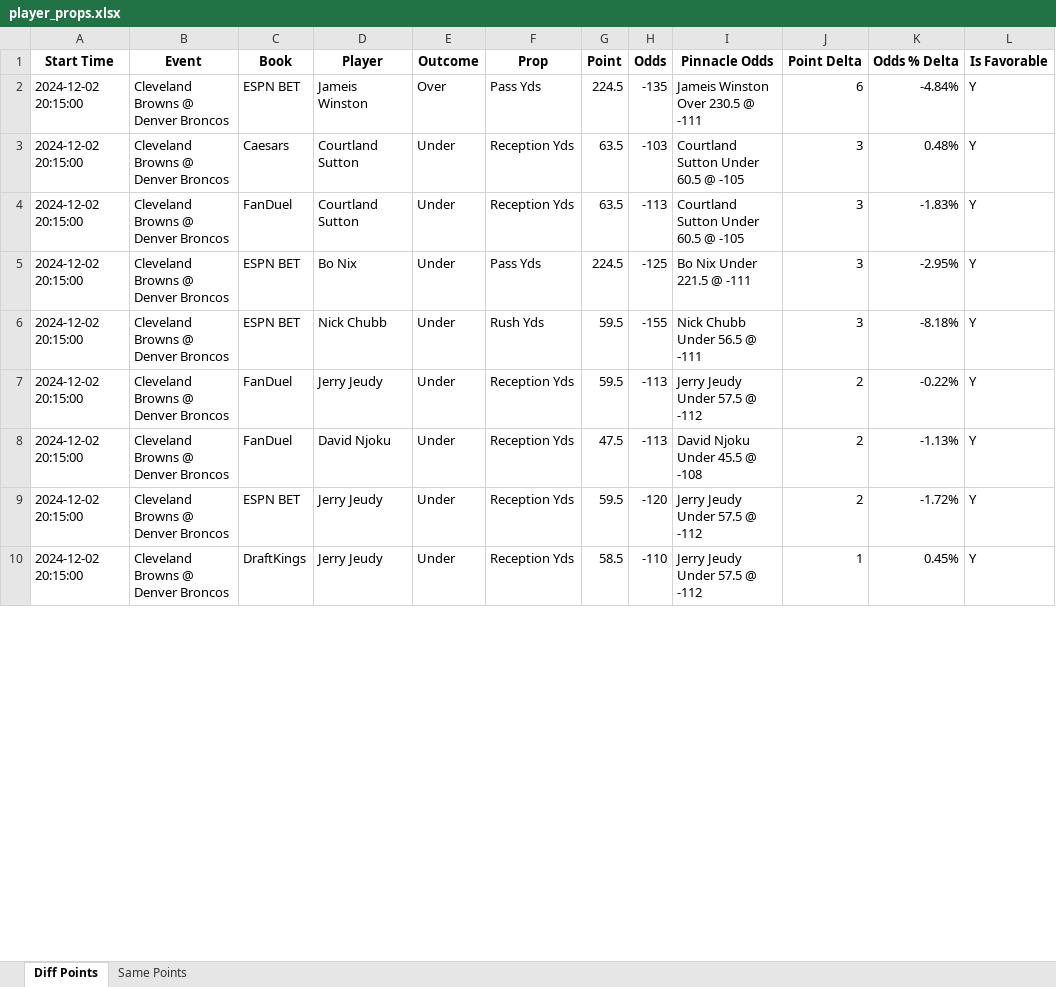
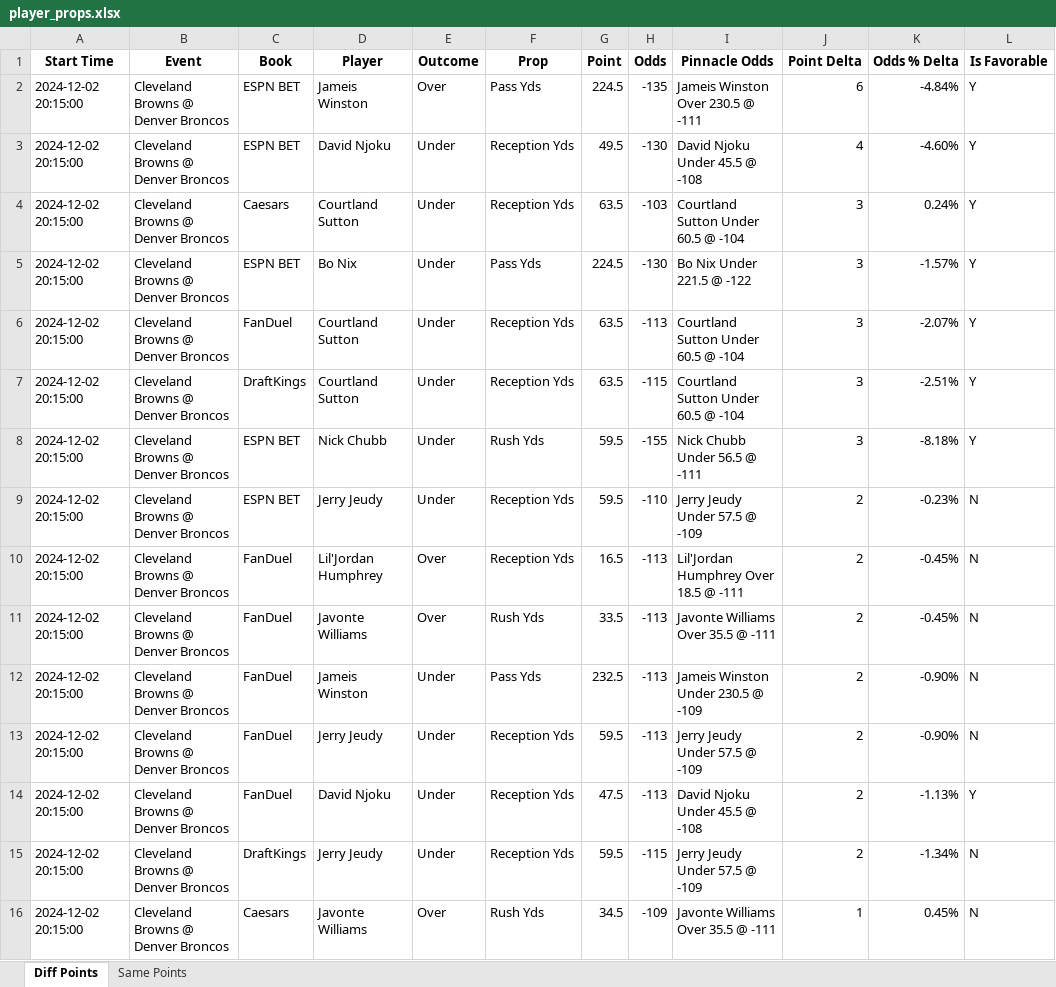
Before and after one commit to rahulShahCode/player-props-scraper, an Excel workbook: player_props.xlsx, sheet Diff Points, drawn as a sheet; only a part is shown; values as stored, in another font and other column widths than the file's, no borders; addresses are those after the commit; the diff covers the shown part only; the diff names each change by its address in the sheet, - before the commit and + after, or states it on an @@ line.

```diff
--- a/player_props.xlsx (sheet Diff Points)
+++ b/player_props.xlsx (sheet Diff Points)
+row 3: 2024-12-02 20:15:00 | Cleveland Browns @ Denver Broncos | ESPN BET | David Njoku | Under | Reception Yds | 49.5 | -130 | David Njoku Under 45.5 @ -108 | 4 | -4.60% | Y
-I4 (Pinnacle Odds): Courtland Sutton Under 60.5 @ -105
+I4 (Pinnacle Odds): Courtland Sutton Under 60.5 @ -104
-K4 (Odds % Delta): 0.48%
+K4 (Odds % Delta): 0.24%
+row 5: 2024-12-02 20:15:00 | Cleveland Browns @ Denver Broncos | ESPN BET | Bo Nix | Under | Pass Yds | 224.5 | -130 | Bo Nix Under 221.5 @ -122 | 3 | -1.57% | Y
-I6 (Pinnacle Odds): Courtland Sutton Under 60.5 @ -105
+I6 (Pinnacle Odds): Courtland Sutton Under 60.5 @ -104
-K6 (Odds % Delta): -1.83%
+K6 (Odds % Delta): -2.07%
-C7 (Book): ESPN BET
+C7 (Book): DraftKings
-D7 (Player): Bo Nix
+D7 (Player): Courtland Sutton
-F7 (Prop): Pass Yds
+F7 (Prop): Reception Yds
-G7 (Point): 224.5
+G7 (Point): 63.5
-H7 (Odds): -125
+H7 (Odds): -115
-I7 (Pinnacle Odds): Bo Nix Under 221.5 @ -111
+I7 (Pinnacle Odds): Courtland Sutton Under 60.5 @ -104
-K7 (Odds % Delta): -2.95%
+K7 (Odds % Delta): -2.51%
+row 9: 2024-12-02 20:15:00 | Cleveland Browns @ Denver Broncos | ESPN BET | Jerry Jeudy | Under | Reception Yds | 59.5 | -110 | Jerry Jeudy Under 57.5 @ -109 | 2 | -0.23% | N
+row 10: 2024-12-02 20:15:00 | Cleveland Browns @ Denver Broncos | FanDuel | Lil'Jordan Humphrey | Over | Reception Yds | 16.5 | -113 | Lil'Jordan Humphrey Over 18.5 @ -111 | 2 | -0.45% | N
+row 11: 2024-12-02 20:15:00 | Cleveland Browns @ Denver Broncos | FanDuel | Javonte Williams | Over | Rush Yds | 33.5 | -113 | Javonte Williams Over 35.5 @ -111 | 2 | -0.45% | N
+row 12: 2024-12-02 20:15:00 | Cleveland Browns @ Denver Broncos | FanDuel | Jameis Winston | Under | Pass Yds | 232.5 | -113 | Jameis Winston Under 230.5 @ -109 | 2 | -0.90% | N
-I13 (Pinnacle Odds): Jerry Jeudy Under 57.5 @ -112
+I13 (Pinnacle Odds): Jerry Jeudy Under 57.5 @ -109
-K13 (Odds % Delta): -0.22%
+K13 (Odds % Delta): -0.90%
-L13 (Is Favorable): Y
+L13 (Is Favorable): N
-C15 (Book): ESPN BET
+C15 (Book): DraftKings
-H15 (Odds): -120
+H15 (Odds): -115
-I15 (Pinnacle Odds): Jerry Jeudy Under 57.5 @ -112
+I15 (Pinnacle Odds): Jerry Jeudy Under 57.5 @ -109
-K15 (Odds % Delta): -1.72%
+K15 (Odds % Delta): -1.34%
-L15:L16 (Is Favorable): Y
+L15:L16 (Is Favorable): N
-C16 (Book): DraftKings
+C16 (Book): Caesars
-D16 (Player): Jerry Jeudy
+D16 (Player): Javonte Williams
-E16 (Outcome): Under
+E16 (Outcome): Over
-F16 (Prop): Reception Yds
+F16 (Prop): Rush Yds
-G16 (Point): 58.5
+G16 (Point): 34.5
-H16 (Odds): -110
+H16 (Odds): -109
-I16 (Pinnacle Odds): Jerry Jeudy Under 57.5 @ -112
+I16 (Pinnacle Odds): Javonte Williams Over 35.5 @ -111
```
Also changed, not shown: 1 added row, 5 removed rows and 5 edited cells elsewhere in this sheet, 2 other files.
